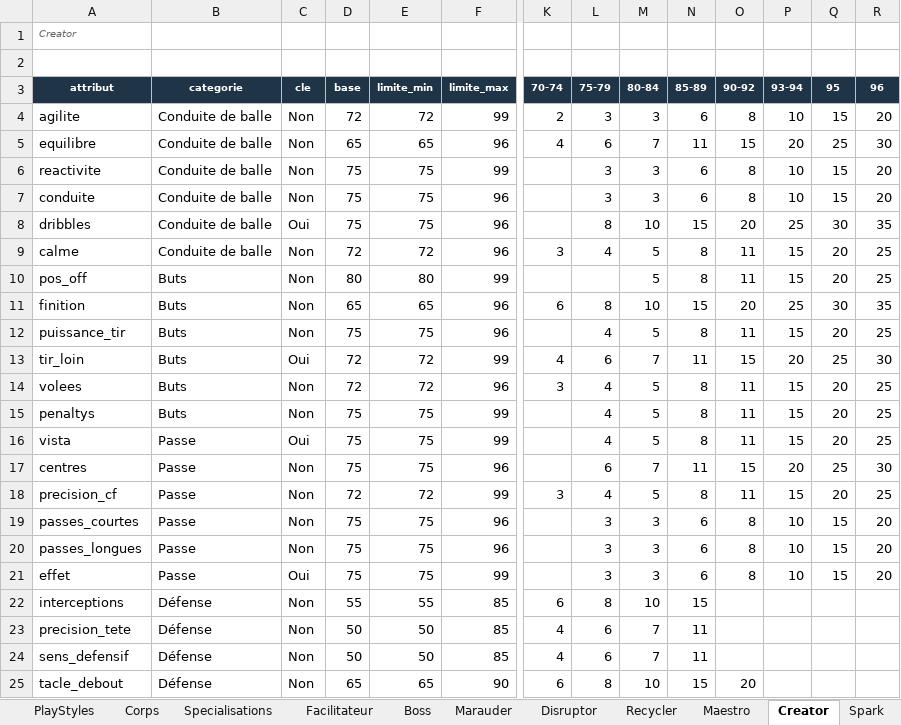
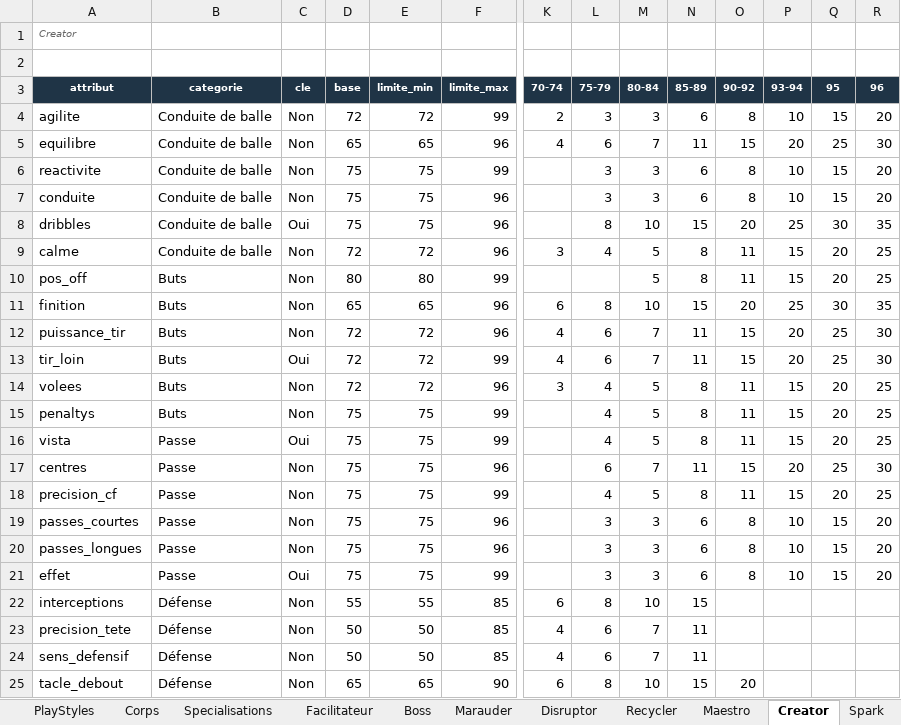
Before and after one commit to Akunesquik/builderproclubs, an Excel workbook: data/fc27-data.xlsx, sheet Creator, drawn as a sheet; only a part is shown, gaps mark what is left out; values as stored, in another font and other column widths than the file's, no borders; the diff names each change by its address in the sheet, - before the commit and + after, or states it on an @@ line.

```diff
--- a/data/fc27-data.xlsx (sheet Creator)
+++ b/data/fc27-data.xlsx (sheet Creator)
-D12 (base): 75
+D12 (base): 72
-E12 (limite_min): 75
+E12 (limite_min): 72
-K12 (70-74): (empty)
+K12 (70-74): 4
-L12 (75-79): 4
+L12 (75-79): 6
-M12 (80-84): 5
+M12 (80-84): 7
-N12 (85-89): 8
+N12 (85-89): 11
-O12 (90-92): 11
+O12 (90-92): 15
-P12 (93-94): 15
+P12 (93-94): 20
-Q12 (95): 20
+Q12 (95): 25
-R12 (96): 25
+R12 (96): 30
-D18 (base): 72
+D18 (base): 75
-E18 (limite_min): 72
+E18 (limite_min): 75
-K18 (70-74): 3
+K18 (70-74): (empty)
```
Also changed, not shown: sheet Target, sheet Boss, sheet Finisher, 3 other files.
